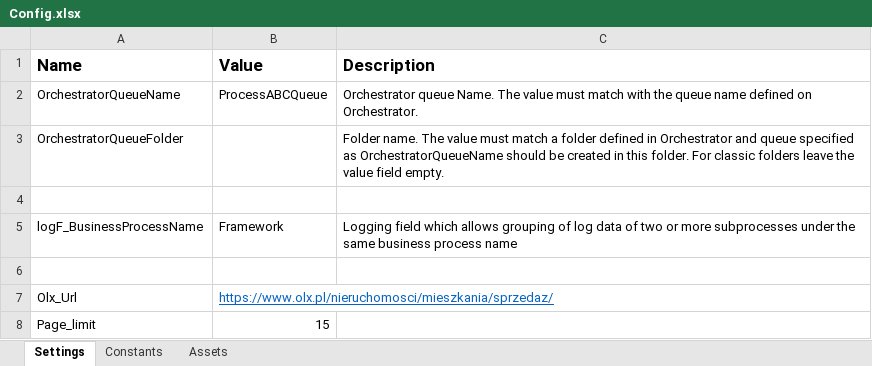
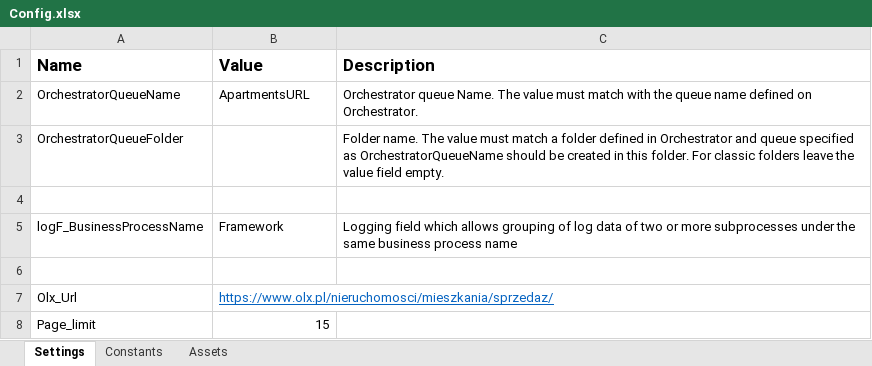
Before and after one commit to sztyberj/ApartmentsSaleListing, an Excel workbook: Data/Config.xlsx, sheet Settings, drawn as a sheet; values as stored, in another font and other column widths than the file's, no borders; the diff names each change by its address in the sheet, - before the commit and + after, or states it on an @@ line.

```diff
--- a/Data/Config.xlsx (sheet Settings)
+++ b/Data/Config.xlsx (sheet Settings)
-B2 (Value): ProcessABCQueue
+B2 (Value): ApartmentsURL
```
Also changed, not shown: 1 other file.
